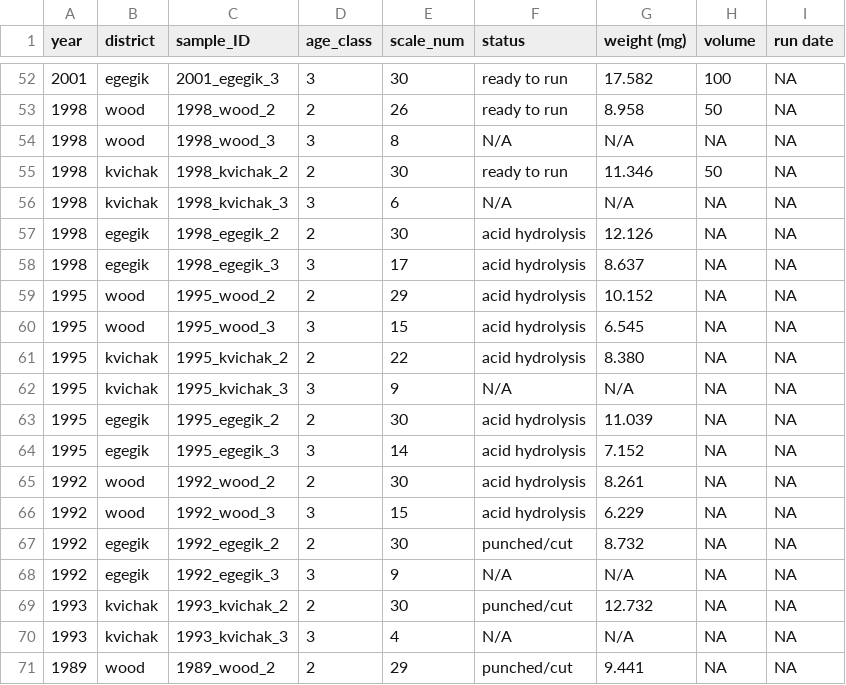
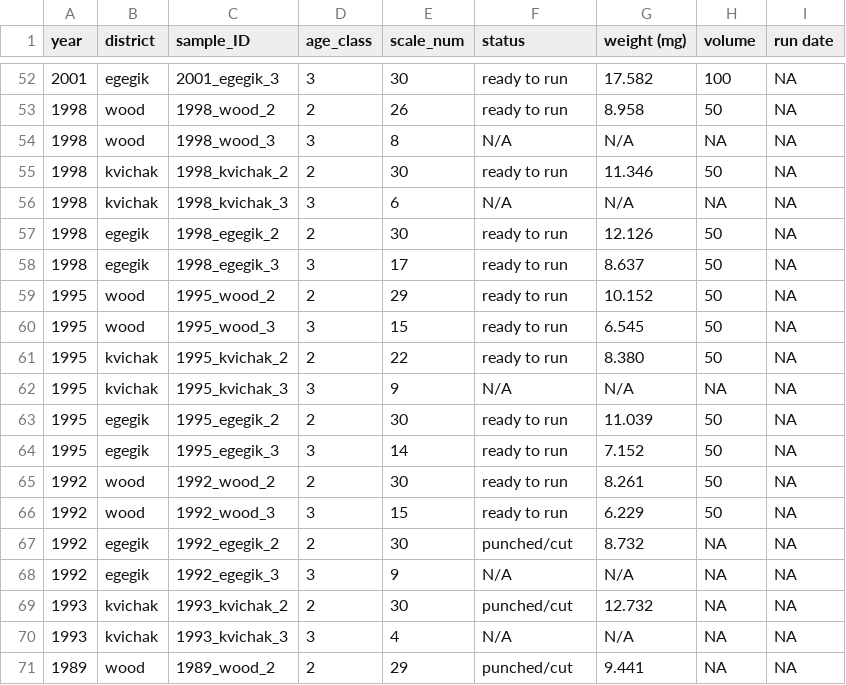
Before and after one commit to n-grace-henry/MS-Thesis, a CSV file: samples/main.csv, drawn as a sheet; only a part is shown, gaps mark what is left out.

Commit message:
Update main.csv

```diff
--- a/samples/main.csv
+++ b/samples/main.csv
@@ -56,12 +56,12 @@ year, district, sample_ID, age_class, scale_num, status, weight (mg), volume, ru
 1998, kvichak, 1998_kvichak_3, 3, 6, N/A, N/A, NA, NA
-1998, egegik, 1998_egegik_2, 2, 30, acid hydrolysis, 12.126, NA, NA
-1998, egegik, 1998_egegik_3, 3, 17, acid hydrolysis, 8.637, NA, NA
-1995, wood, 1995_wood_2, 2, 29, acid hydrolysis, 10.152, NA, NA
-1995, wood, 1995_wood_3, 3, 15, acid hydrolysis, 6.545, NA, NA
-1995, kvichak, 1995_kvichak_2, 2, 22, acid hydrolysis, 8.380, NA, NA
+1998, egegik, 1998_egegik_2, 2, 30, ready to run, 12.126, 50, NA
+1998, egegik, 1998_egegik_3, 3, 17, ready to run, 8.637, 50, NA
+1995, wood, 1995_wood_2, 2, 29, ready to run, 10.152, 50, NA
+1995, wood, 1995_wood_3, 3, 15, ready to run, 6.545, 50, NA
+1995, kvichak, 1995_kvichak_2, 2, 22, ready to run, 8.380, 50, NA
 1995, kvichak, 1995_kvichak_3, 3, 9, N/A, N/A, NA, NA
-1995, egegik, 1995_egegik_2, 2, 30, acid hydrolysis, 11.039, NA, NA
-1995, egegik, 1995_egegik_3, 3, 14, acid hydrolysis, 7.152, NA, NA
-1992, wood, 1992_wood_2, 2, 30, acid hydrolysis, 8.261, NA, NA
-1992, wood, 1992_wood_3, 3, 15, acid hydrolysis, 6.229, NA, NA
+1995, egegik, 1995_egegik_2, 2, 30, ready to run, 11.039, 50, NA
+1995, egegik, 1995_egegik_3, 3, 14, ready to run, 7.152, 50, NA
+1992, wood, 1992_wood_2, 2, 30, ready to run, 8.261, 50, NA
+1992, wood, 1992_wood_3, 3, 15, ready to run, 6.229, 50, NA
 1992, egegik, 1992_egegik_2, 2, 30, punched/cut, 8.732, NA, NA
```
